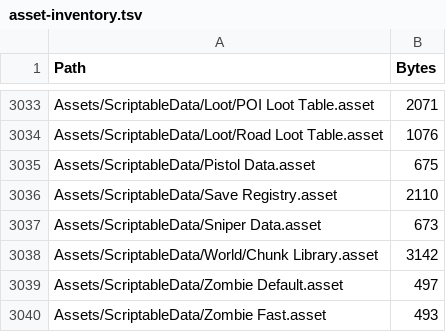
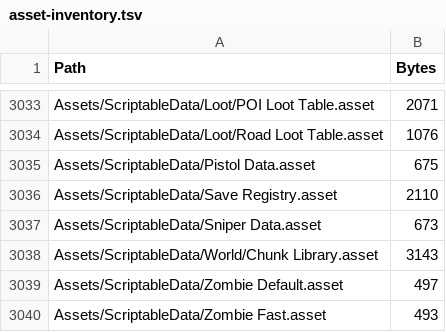
Before and after one commit to KJY-1204/Zombie-Survival, a TSV file: docs/asset-inventory.tsv, drawn as a sheet; only a part is shown, gaps mark what is left out.

```diff
--- a/docs/asset-inventory.tsv
+++ b/docs/asset-inventory.tsv
@@ -3037,3 +3037,3 @@ Assets/ScriptableData/Save Registry.asset	2110
 Assets/ScriptableData/Sniper Data.asset	673
-Assets/ScriptableData/World/Chunk Library.asset	3142
+Assets/ScriptableData/World/Chunk Library.asset	3143
 Assets/ScriptableData/Zombie Default.asset	497
```
Also changed, not shown: 4 other files.
